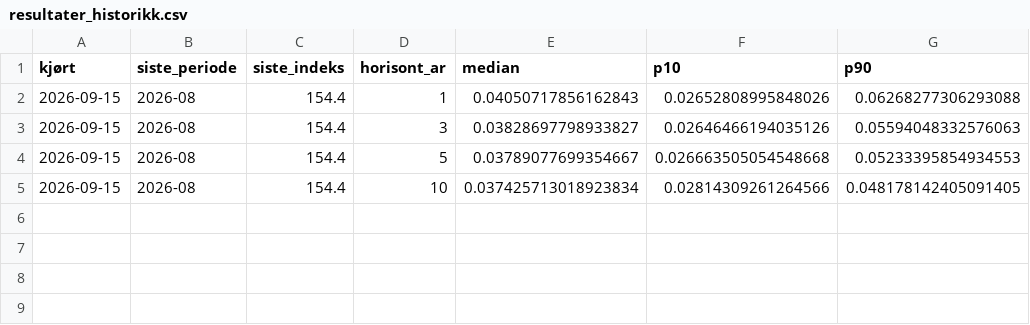
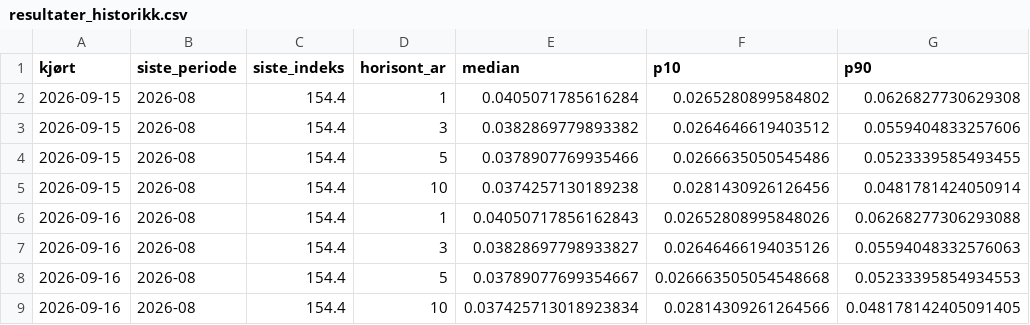
Before and after one commit to Kvelliken/byggekost, a CSV file: data/resultater_historikk.csv, drawn as a sheet.

```diff
--- a/data/resultater_historikk.csv
+++ b/data/resultater_historikk.csv
@@ -1,5 +1,9 @@
 kjørt,siste_periode,siste_indeks,horisont_ar,median,p10,p90
-2026-09-15,2026-08,154.4,1,0.04050717856162843,0.02652808995848026,0.06268277306293088
-2026-09-15,2026-08,154.4,3,0.03828697798933827,0.02646466194035126,0.05594048332576063
-2026-09-15,2026-08,154.4,5,0.03789077699354667,0.026663505054548668,0.05233395854934553
-2026-09-15,2026-08,154.4,10,0.037425713018923834,0.02814309261264566,0.048178142405091405
+2026-09-15,2026-08,154.4,1,0.0405071785616284,0.0265280899584802,0.0626827730629308
+2026-09-15,2026-08,154.4,3,0.0382869779893382,0.0264646619403512,0.0559404833257606
+2026-09-15,2026-08,154.4,5,0.0378907769935466,0.0266635050545486,0.0523339585493455
+2026-09-15,2026-08,154.4,10,0.0374257130189238,0.0281430926126456,0.0481781424050914
+2026-09-16,2026-08,154.4,1,0.04050717856162843,0.02652808995848026,0.06268277306293088
+2026-09-16,2026-08,154.4,3,0.03828697798933827,0.02646466194035126,0.05594048332576063
+2026-09-16,2026-08,154.4,5,0.03789077699354667,0.026663505054548668,0.05233395854934553
+2026-09-16,2026-08,154.4,10,0.037425713018923834,0.02814309261264566,0.048178142405091405
```
Also changed, not shown: docs/resultater.csv, 1 other file.
